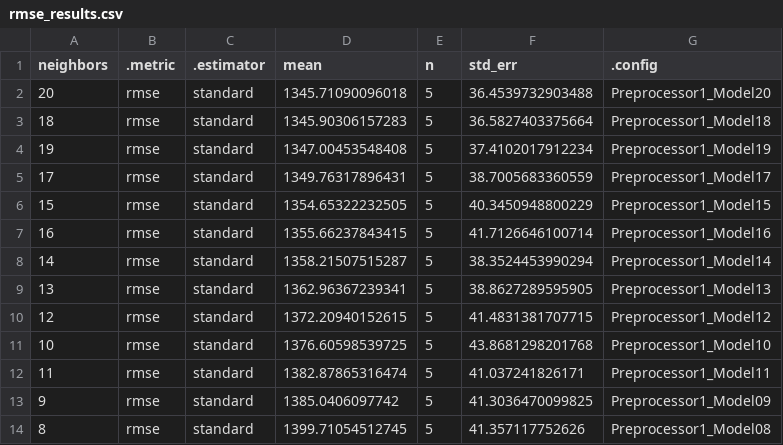
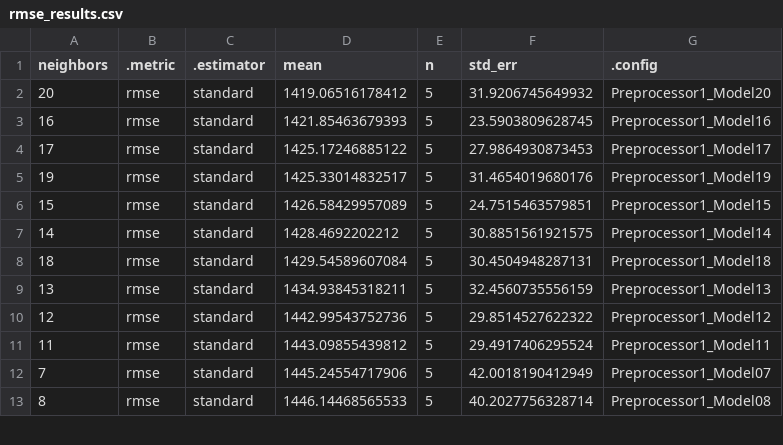
Before and after one commit to DSCI-310-2023/dsci-310-group-6, a CSV file: data/rmse_results.csv, drawn as a sheet; only a part is shown; the diff covers the shown part only.

```diff
--- a/data/rmse_results.csv
+++ b/data/rmse_results.csv
@@ -1,14 +1,13 @@
 "neighbors",".metric",".estimator","mean","n","std_err",".config"
-20,"rmse","standard",1345.71090096018,5,36.4539732903488,"Preprocessor1_Model20"
-18,"rmse","standard",1345.90306157283,5,36.5827403375664,"Preprocessor1_Model18"
-19,"rmse","standard",1347.00453548408,5,37.4102017912234,"Preprocessor1_Model19"
-17,"rmse","standard",1349.76317896431,5,38.7005683360559,"Preprocessor1_Model17"
-15,"rmse","standard",1354.65322232505,5,40.3450948800229,"Preprocessor1_Model15"
-16,"rmse","standard",1355.66237843415,5,41.7126646100714,"Preprocessor1_Model16"
-14,"rmse","standard",1358.21507515287,5,38.3524453990294,"Preprocessor1_Model14"
-13,"rmse","standard",1362.96367239341,5,38.8627289595905,"Preprocessor1_Model13"
-12,"rmse","standard",1372.20940152615,5,41.4831381707715,"Preprocessor1_Model12"
-10,"rmse","standard",1376.60598539725,5,43.8681298201768,"Preprocessor1_Model10"
-11,"rmse","standard",1382.87865316474,5,41.037241826171,"Preprocessor1_Model11"
-9,"rmse","standard",1385.0406097742,5,41.3036470099825,"Preprocessor1_Model09"
-8,"rmse","standard",1399.71054512745,5,41.357117752626,"Preprocessor1_Model08"
+20,"rmse","standard",1419.06516178412,5,31.9206745649932,"Preprocessor1_Model20"
+16,"rmse","standard",1421.85463679393,5,23.5903809628745,"Preprocessor1_Model16"
+17,"rmse","standard",1425.17246885122,5,27.9864930873453,"Preprocessor1_Model17"
+19,"rmse","standard",1425.33014832517,5,31.4654019680176,"Preprocessor1_Model19"
+15,"rmse","standard",1426.58429957089,5,24.7515463579851,"Preprocessor1_Model15"
+14,"rmse","standard",1428.4692202212,5,30.8851561921575,"Preprocessor1_Model14"
+18,"rmse","standard",1429.54589607084,5,30.4504948287131,"Preprocessor1_Model18"
+13,"rmse","standard",1434.93845318211,5,32.4560735556159,"Preprocessor1_Model13"
+12,"rmse","standard",1442.99543752736,5,29.8514527622322,"Preprocessor1_Model12"
+11,"rmse","standard",1443.09855439812,5,29.4917406295524,"Preprocessor1_Model11"
+7,"rmse","standard",1445.24554717906,5,42.0018190412949,"Preprocessor1_Model07"
+8,"rmse","standard",1446.14468565533,5,40.2027756328714,"Preprocessor1_Model08"
```
Also changed, not shown: 1 added row and 16 edited cells elsewhere in this file, 15 other files.
